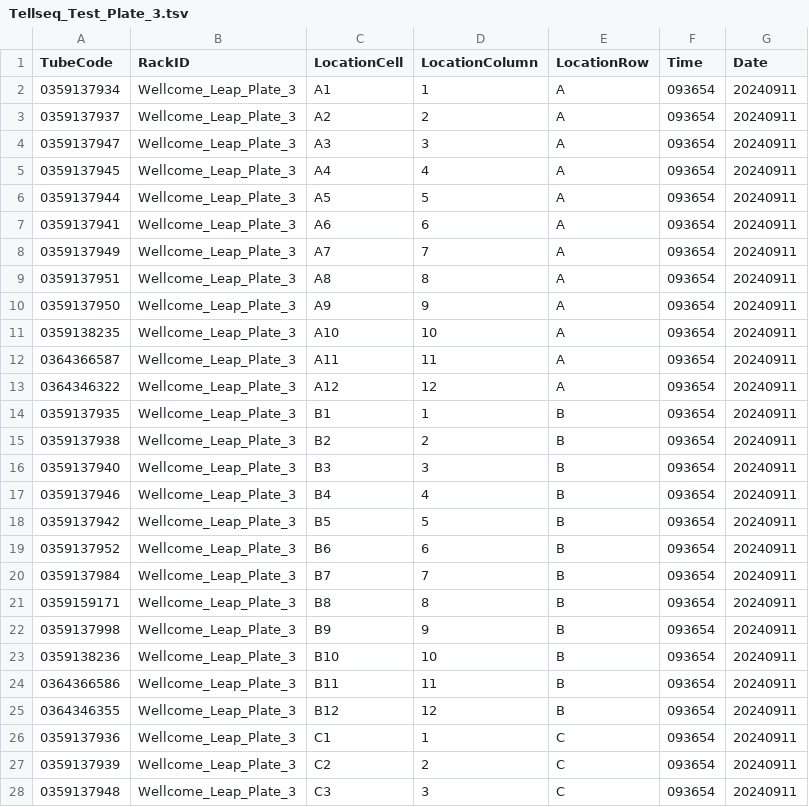
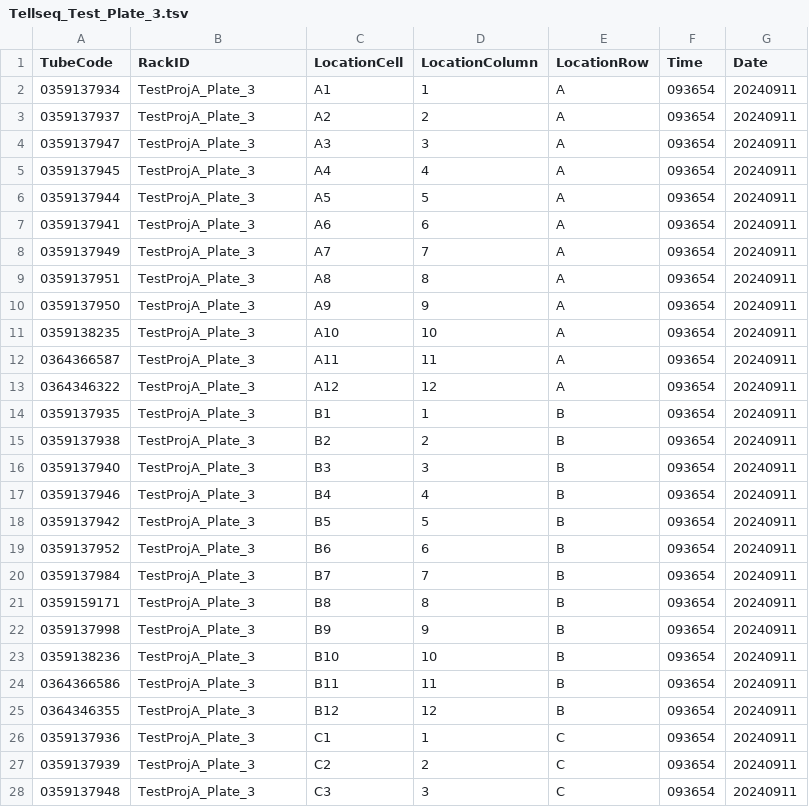
Before and after one commit to biocore/metagenomics_pooling_notebook, a TSV file: notebooks/test_data/Plate_Maps/Tellseq_Test_Plate_3.tsv, drawn as a sheet; only a part is shown; the diff covers the shown part only.

Commit message:
scrub tellseq test files

```diff
--- a/notebooks/test_data/Plate_Maps/Tellseq_Test_Plate_3.tsv
+++ b/notebooks/test_data/Plate_Maps/Tellseq_Test_Plate_3.tsv
@@ -1,28 +1,28 @@
 TubeCode	RackID	LocationCell	LocationColumn	LocationRow	Time	Date
-0359137934	Wellcome_Leap_Plate_3	A1	1	A	093654	20240911
-0359137937	Wellcome_Leap_Plate_3	A2	2	A	093654	20240911
-0359137947	Wellcome_Leap_Plate_3	A3	3	A	093654	20240911
-0359137945	Wellcome_Leap_Plate_3	A4	4	A	093654	20240911
-0359137944	Wellcome_Leap_Plate_3	A5	5	A	093654	20240911
-0359137941	Wellcome_Leap_Plate_3	A6	6	A	093654	20240911
-0359137949	Wellcome_Leap_Plate_3	A7	7	A	093654	20240911
-0359137951	Wellcome_Leap_Plate_3	A8	8	A	093654	20240911
-0359137950	Wellcome_Leap_Plate_3	A9	9	A	093654	20240911
-0359138235	Wellcome_Leap_Plate_3	A10	10	A	093654	20240911
-0364366587	Wellcome_Leap_Plate_3	A11	11	A	093654	20240911
-0364346322	Wellcome_Leap_Plate_3	A12	12	A	093654	20240911
-0359137935	Wellcome_Leap_Plate_3	B1	1	B	093654	20240911
-0359137938	Wellcome_Leap_Plate_3	B2	2	B	093654	20240911
-0359137940	Wellcome_Leap_Plate_3	B3	3	B	093654	20240911
-0359137946	Wellcome_Leap_Plate_3	B4	4	B	093654	20240911
-0359137942	Wellcome_Leap_Plate_3	B5	5	B	093654	20240911
-0359137952	Wellcome_Leap_Plate_3	B6	6	B	093654	20240911
-0359137984	Wellcome_Leap_Plate_3	B7	7	B	093654	20240911
-0359159171	Wellcome_Leap_Plate_3	B8	8	B	093654	20240911
-0359137998	Wellcome_Leap_Plate_3	B9	9	B	093654	20240911
-0359138236	Wellcome_Leap_Plate_3	B10	10	B	093654	20240911
-0364366586	Wellcome_Leap_Plate_3	B11	11	B	093654	20240911
-0364346355	Wellcome_Leap_Plate_3	B12	12	B	093654	20240911
-0359137936	Wellcome_Leap_Plate_3	C1	1	C	093654	20240911
-0359137939	Wellcome_Leap_Plate_3	C2	2	C	093654	20240911
-0359137948	Wellcome_Leap_Plate_3	C3	3	C	093654	20240911
+0359137934	TestProjA_Plate_3	A1	1	A	093654	20240911
+0359137937	TestProjA_Plate_3	A2	2	A	093654	20240911
+0359137947	TestProjA_Plate_3	A3	3	A	093654	20240911
+0359137945	TestProjA_Plate_3	A4	4	A	093654	20240911
+0359137944	TestProjA_Plate_3	A5	5	A	093654	20240911
+0359137941	TestProjA_Plate_3	A6	6	A	093654	20240911
+0359137949	TestProjA_Plate_3	A7	7	A	093654	20240911
+0359137951	TestProjA_Plate_3	A8	8	A	093654	20240911
+0359137950	TestProjA_Plate_3	A9	9	A	093654	20240911
+0359138235	TestProjA_Plate_3	A10	10	A	093654	20240911
+0364366587	TestProjA_Plate_3	A11	11	A	093654	20240911
+0364346322	TestProjA_Plate_3	A12	12	A	093654	20240911
+0359137935	TestProjA_Plate_3	B1	1	B	093654	20240911
+0359137938	TestProjA_Plate_3	B2	2	B	093654	20240911
+0359137940	TestProjA_Plate_3	B3	3	B	093654	20240911
+0359137946	TestProjA_Plate_3	B4	4	B	093654	20240911
+0359137942	TestProjA_Plate_3	B5	5	B	093654	20240911
+0359137952	TestProjA_Plate_3	B6	6	B	093654	20240911
+0359137984	TestProjA_Plate_3	B7	7	B	093654	20240911
+0359159171	TestProjA_Plate_3	B8	8	B	093654	20240911
+0359137998	TestProjA_Plate_3	B9	9	B	093654	20240911
+0359138236	TestProjA_Plate_3	B10	10	B	093654	20240911
+0364366586	TestProjA_Plate_3	B11	11	B	093654	20240911
+0364346355	TestProjA_Plate_3	B12	12	B	093654	20240911
+0359137936	TestProjA_Plate_3	C1	1	C	093654	20240911
+0359137939	TestProjA_Plate_3	C2	2	C	093654	20240911
+0359137948	TestProjA_Plate_3	C3	3	C	093654	20240911
```
Also changed, not shown: 69 edited cells elsewhere in this file, notebooks/test_data/Demux/Tellseq_fastqc_sequence_counts.tsv, notebooks/test_data/Plate_Maps/Tellseq_Test_Plate_4.tsv, 19 other files.
